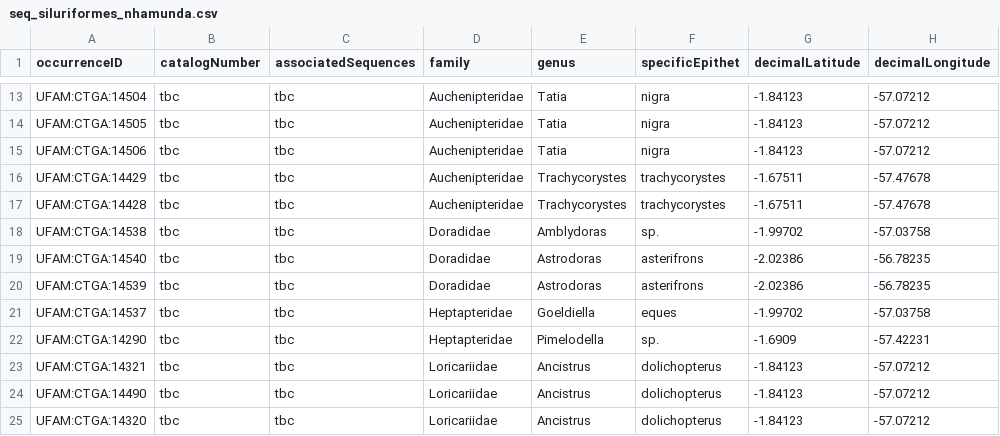
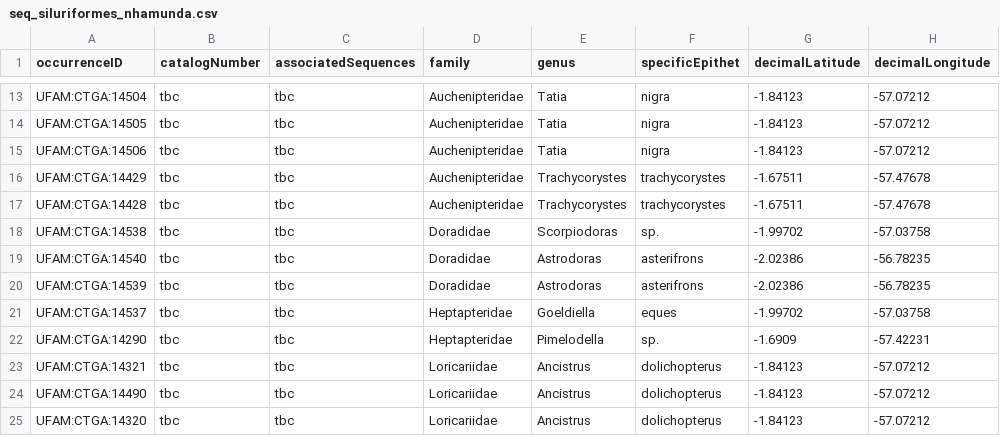
Before and after one commit to boopsboops/nhamunda-checklist, a CSV file: seq_siluriformes_nhamunda.csv, drawn as a sheet; only a part is shown, gaps mark what is left out; the diff names each change by its address in the sheet, - before the commit and + after, or states it on an @@ line.

```diff
--- a/seq_siluriformes_nhamunda.csv
+++ b/seq_siluriformes_nhamunda.csv
-E18 (genus): Amblydoras
+E18 (genus): Scorpiodoras
```
Also changed, not shown: siluriformes_nhamunda.csv.
